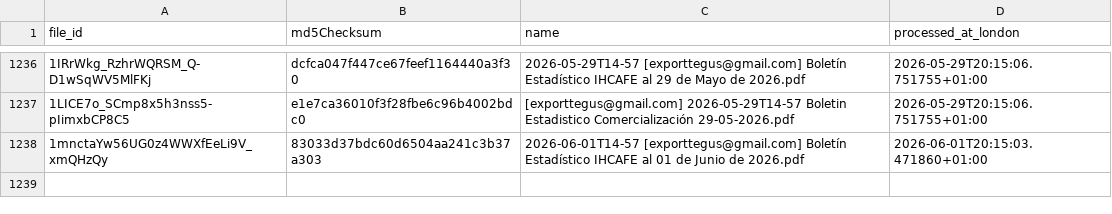
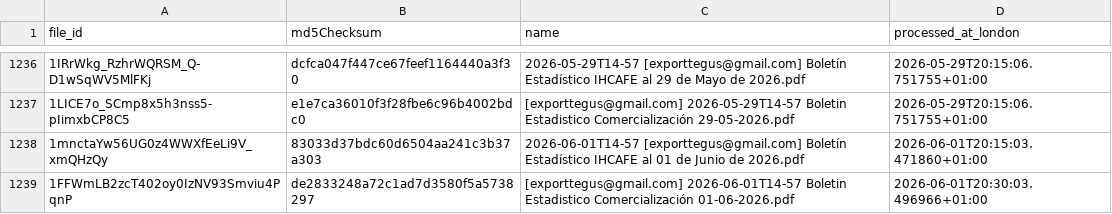
Before and after one commit to JuanDBeltranP/_r, a CSV file: outputs/historical/processed_files.csv, drawn as a sheet; only a part is shown, gaps mark what is left out.

```diff
--- a/outputs/historical/processed_files.csv
+++ b/outputs/historical/processed_files.csv
@@ -1238 +1238,2 @@ file_id,md5Checksum,name,processed_at_london
 1mnctaYw56UG0z4WWXfEeLi9V_xmQHzQy,83033d37bdc60d6504aa241c3b37a303,2026-06-01T14-57 [exporttegus@gmail.com] Boletín Estadístico IHCAFE al 01 de Junio de 2026.pdf,2026-06-01T20:15:03.471860+01:00
+1FFWmLB2zcT402oy0IzNV93Smviu4PqnP,de2833248a72c1ad7d3580f5a5738297,[exporttegus@gmail.com] 2026-06-01T14-57 Boletin Estadistico Comercialización 01-06-2026.pdf,2026-06-01T20:30:03.496966+01:00
```
Also changed, not shown: outputs/latest/honduras_reports_latest.csv, outputs/latest/preflight_latest.csv, 2 other files.
